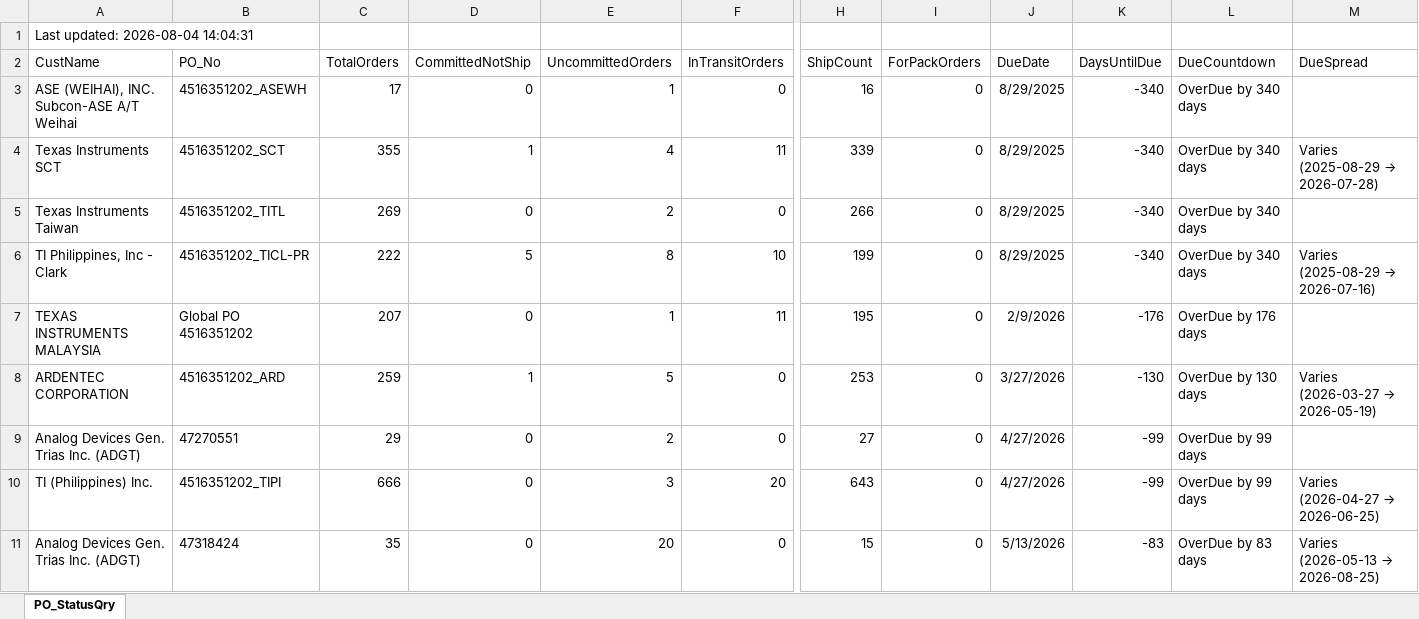
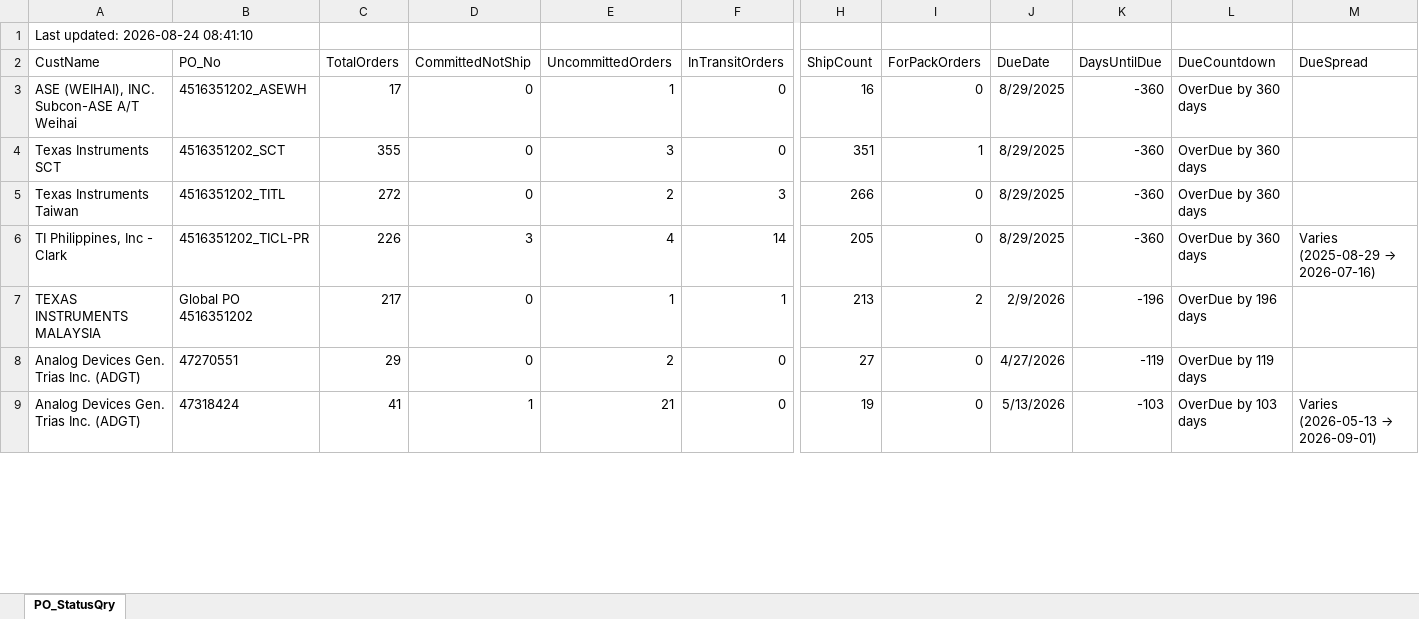
Before and after one commit to esolon/po-status-auto, an Excel workbook: po-status.xlsx, sheet PO_StatusQry, drawn as a sheet; only a part is shown, gaps mark what is left out; values as stored, in another font and other column widths than the file's, no borders; removed rows and columns are numbered as before the commit, all else as after; rows hold the shown columns only; the diff covers the shown part only; the diff names each change by its address in the sheet, - before the commit and + after, or states it on an @@ line.

Commit message:
≡ƒÜÇ PO Status update via batch

```diff
--- a/po-status.xlsx (sheet PO_StatusQry)
+++ b/po-status.xlsx (sheet PO_StatusQry)
-A1 (CustName): Last updated: 2026-08-04 14:04:31
+A1 (CustName): Last updated: 2026-08-24 08:41:10
-K3:K6 (DaysUntilDue): -340
+K3:K6 (DaysUntilDue): -360
-L3:L6 (DueCountdown): OverDue by 340 days
+L3:L6 (DueCountdown): OverDue by 360 days
-D4 (CommittedNotShip): 1
+D4 (CommittedNotShip): 0
-E4 (UncommittedOrders): 4
+E4 (UncommittedOrders): 3
-F4 (InTransitOrders): 11
+F4 (InTransitOrders): 0
-H4 (ShipCount): 339
+H4 (ShipCount): 351
-I4 (ForPackOrders): 0
+I4 (ForPackOrders): 1
@@ M4 (DueSpread): Varies (2025-08-29 → 2026-07-28) → (empty) @@
-C5 (TotalOrders): 269
+C5 (TotalOrders): 272
-F5 (InTransitOrders): 0
+F5 (InTransitOrders): 3
-C6 (TotalOrders): 222
+C6 (TotalOrders): 226
-D6 (CommittedNotShip): 5
+D6 (CommittedNotShip): 3
-E6 (UncommittedOrders): 8
+E6 (UncommittedOrders): 4
-F6 (InTransitOrders): 10
+F6 (InTransitOrders): 14
-H6 (ShipCount): 199
+H6 (ShipCount): 205
-C7 (TotalOrders): 207
+C7 (TotalOrders): 217
-F7 (InTransitOrders): 11
+F7 (InTransitOrders): 1
-H7 (ShipCount): 195
+H7 (ShipCount): 213
-I7 (ForPackOrders): 0
+I7 (ForPackOrders): 2
-K7 (DaysUntilDue): -176
+K7 (DaysUntilDue): -196
-L7 (DueCountdown): OverDue by 176 days
+L7 (DueCountdown): OverDue by 196 days
-row 8: ARDENTEC CORPORATION | 4516351202_ARD | 259 | 1 | 5 | 0 | 253 | 0 | 3/27/2026 | -130 | OverDue by 130 days | Varies (2026-03-27 → 2026-05-19)
-K8 (DaysUntilDue): -99
+K8 (DaysUntilDue): -119
-L8 (DueCountdown): OverDue by 99 days
+L8 (DueCountdown): OverDue by 119 days
-row 10: TI (Philippines) Inc. | 4516351202_TIPI | 666 | 0 | 3 | 20 | 643 | 0 | 4/27/2026 | -99 | OverDue by 99 days | Varies (2026-04-27 → 2026-06-25)
-C9 (TotalOrders): 35
+C9 (TotalOrders): 41
-D9 (CommittedNotShip): 0
+D9 (CommittedNotShip): 1
-E9 (UncommittedOrders): 20
+E9 (UncommittedOrders): 21
-H9 (ShipCount): 15
+H9 (ShipCount): 19
-K9 (DaysUntilDue): -83
+K9 (DaysUntilDue): -103
-L9 (DueCountdown): OverDue by 83 days
+L9 (DueCountdown): OverDue by 103 days
@@ M9 (DueSpread): Varies (2026-05-13 → 2026-08-25) → Varies (2026-05-13 → 2026-09-01) @@
```
Also changed, not shown: 12 added rows, 8 removed rows and 28 edited cells elsewhere in this sheet, 1 other file.
